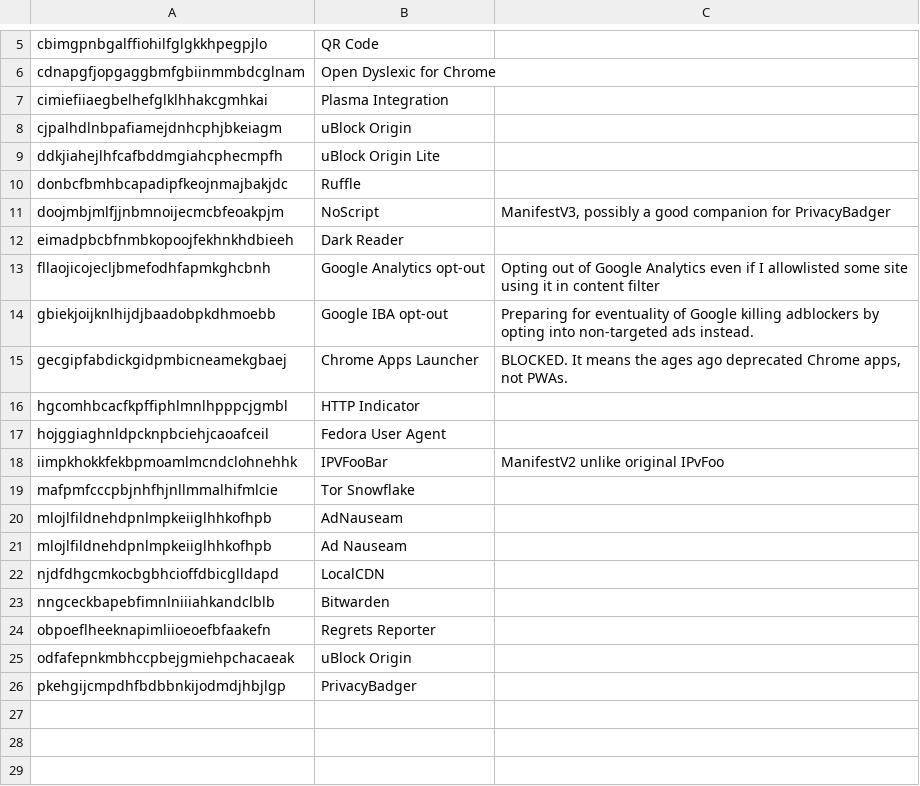
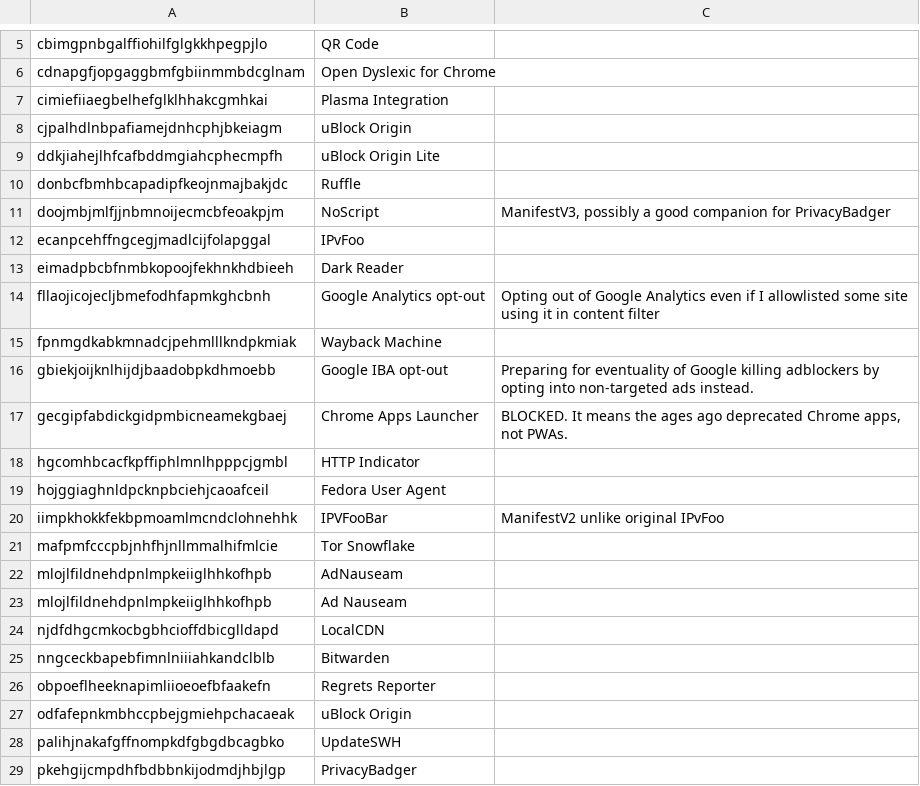
Before and after one commit to Mikaela/shell-things, a TSV file: etc/opt/chromium/policies/managed/aminda-extensions.tsv, drawn as a sheet; only a part is shown, gaps mark what is left out; the diff names each change by its address in the sheet, - before the commit and + after, or states it on an @@ line.

Commit message:
chromium: add IPvFoo, Wayback Machine, UpdateSWH & HTTP Indicator

```diff
--- a/etc/opt/chromium/policies/managed/aminda-extensions.tsv
+++ b/etc/opt/chromium/policies/managed/aminda-extensions.tsv
+row 12: ecanpcehffngcegjmadlcijfolapggal | IPvFoo
+row 15: fpnmgdkabkmnadcjpehmlllkndpkmiak | Wayback Machine
+row 28: palihjnakafgffnompkdfgbgdbcagbko | UpdateSWH
```
Also changed, not shown: 1 other file.
